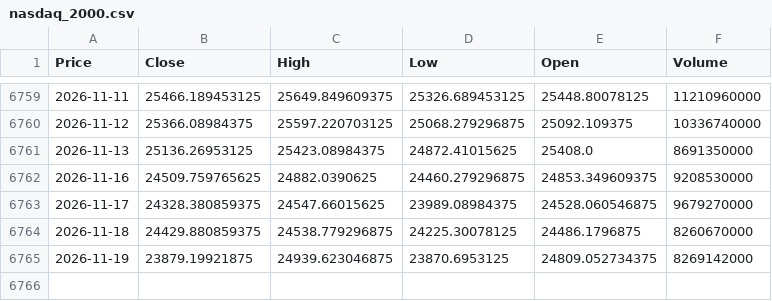
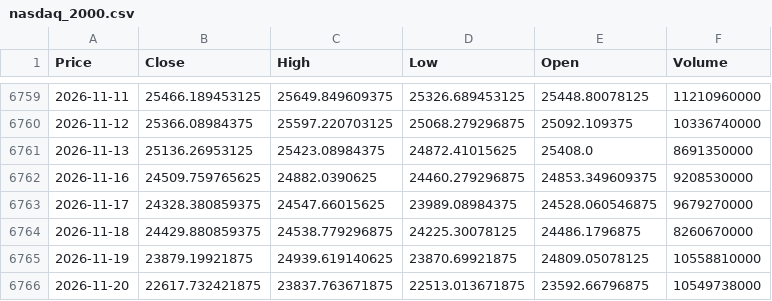
Before and after one commit to newyorkwoo/buyStock, a CSV file: public/data/raw/nasdaq_2000.csv, drawn as a sheet; only a part is shown, gaps mark what is left out; the diff names each change by its address in the sheet, - before the commit and + after, or states it on an @@ line.

```diff
--- a/public/data/raw/nasdaq_2000.csv
+++ b/public/data/raw/nasdaq_2000.csv
-C6765 (High): 24939.623046875
+C6765 (High): 24939.619140625
-D6765 (Low): 23870.6953125
+D6765 (Low): 23870.69921875
-E6765 (Open): 24809.052734375
+E6765 (Open): 24809.05078125
-F6765 (Volume): 8269142000
+F6765 (Volume): 10558810000
+row 6766: 2026-11-20 | 22617.732421875 | 23837.763671875 | 22513.013671875 | 23592.66796875 | 10549738000
```
Also changed, not shown: public/data/raw/vix_2000.csv.
